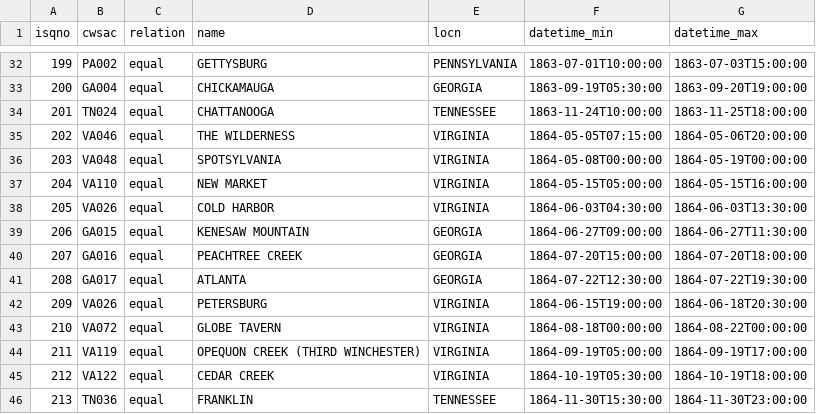
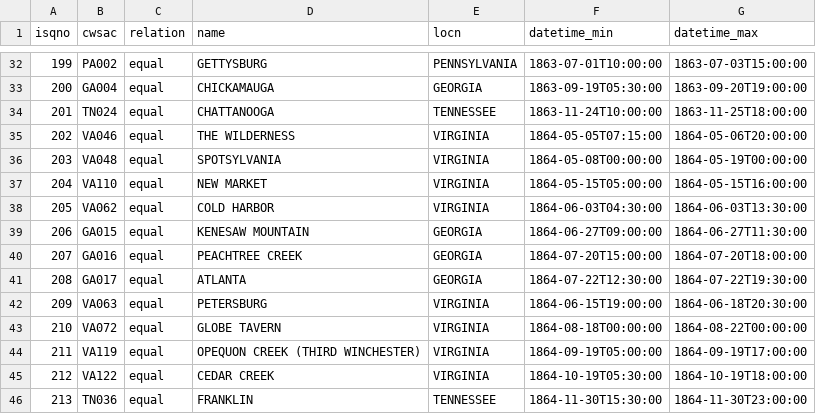
Before and after one commit to jrnold/acw_battle_data, a CSV file: data/misc/CDB13_to_cwsac.csv, drawn as a sheet; only a part is shown, gaps mark what is left out.

Commit message:
fix CWSAC
- Battle of Cold Harbor (205)
- Battle of Petersburg (209)

```diff
--- a/data/misc/CDB13_to_cwsac.csv
+++ b/data/misc/CDB13_to_cwsac.csv
@@ -37,3 +37,3 @@ isqno,cwsac,relation,name,locn,datetime_min,datetime_max
 204,VA110,equal,NEW MARKET,VIRGINIA,1864-05-15T05:00:00,1864-05-15T16:00:00
-205,VA026,equal,COLD HARBOR,VIRGINIA,1864-06-03T04:30:00,1864-06-03T13:30:00
+205,VA062,equal,COLD HARBOR,VIRGINIA,1864-06-03T04:30:00,1864-06-03T13:30:00
 206,GA015,equal,KENESAW MOUNTAIN,GEORGIA,1864-06-27T09:00:00,1864-06-27T11:30:00
@@ -41,3 +41,3 @@ isqno,cwsac,relation,name,locn,datetime_min,datetime_max
 208,GA017,equal,ATLANTA,GEORGIA,1864-07-22T12:30:00,1864-07-22T19:30:00
-209,VA026,equal,PETERSBURG,VIRGINIA,1864-06-15T19:00:00,1864-06-18T20:30:00
+209,VA063,equal,PETERSBURG,VIRGINIA,1864-06-15T19:00:00,1864-06-18T20:30:00
 210,VA072,equal,GLOBE TAVERN,VIRGINIA,1864-08-18T00:00:00,1864-08-22T00:00:00
```
